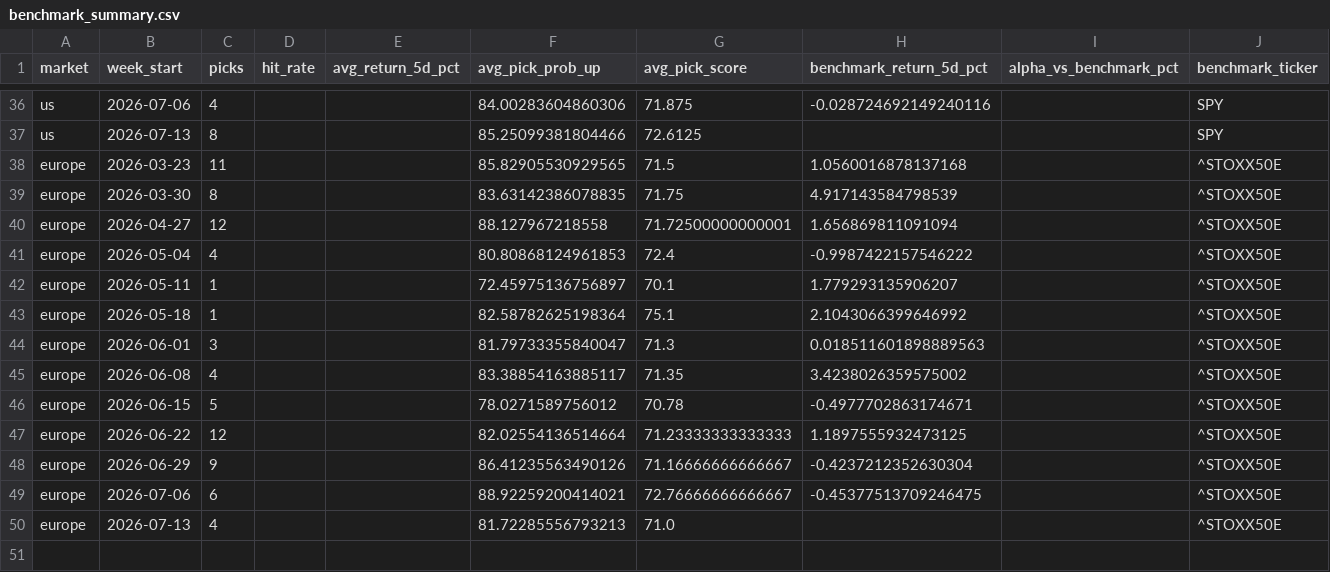
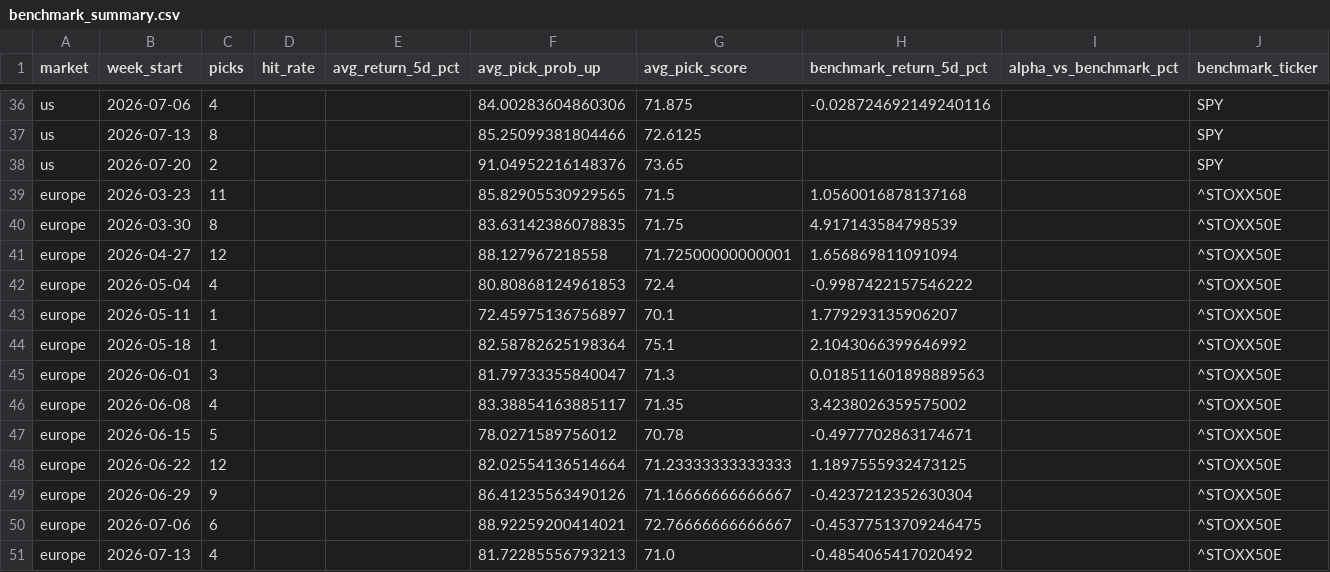
Before and after one commit to Toby0603/AlphaRank, a CSV file: benchmark_summary.csv, drawn as a sheet; only a part is shown, gaps mark what is left out.

```diff
--- a/benchmark_summary.csv
+++ b/benchmark_summary.csv
@@ -37,2 +37,3 @@ us,2026-07-06,4,,,84.00283604860306,71.875,-0.028724692149240116,,SPY
 us,2026-07-13,8,,,85.25099381804466,72.6125,,,SPY
+us,2026-07-20,2,,,91.04952216148376,73.65,,,SPY
 europe,2026-03-23,11,,,85.82905530929565,71.5,1.0560016878137168,,^STOXX50E
@@ -49,2 +50,2 @@ europe,2026-06-29,9,,,86.41235563490126,71.16666666666667,-0.4237212352630304,,^
 europe,2026-07-06,6,,,88.92259200414021,72.76666666666667,-0.45377513709246475,,^STOXX50E
-europe,2026-07-13,4,,,81.72285556793213,71.0,,,^STOXX50E
+europe,2026-07-13,4,,,81.72285556793213,71.0,-0.4854065417020492,,^STOXX50E
```
Also changed, not shown: performance_history.csv, results_core.csv, 3 other files.
